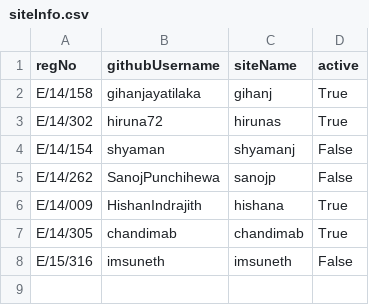
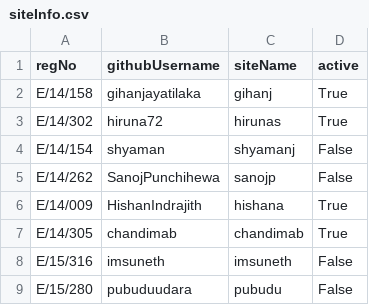
Before and after one commit to cepdnaclk/cepdnaclk.github.io, a CSV file: students/siteInfo.csv, drawn as a sheet; the diff names each change by its address in the sheet, - before the commit and + after, or states it on an @@ line.

Commit message:
Update siteInfo.csv

```diff
--- a/students/siteInfo.csv
+++ b/students/siteInfo.csv
+row 9: E/15/280 | pubuduudara | pubudu | False
```
